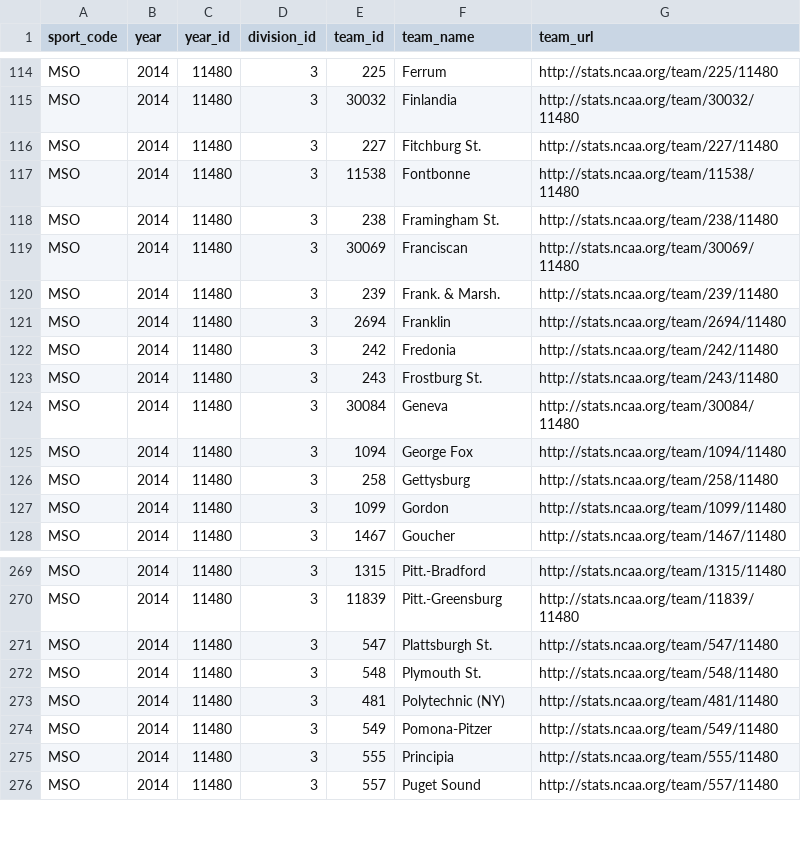
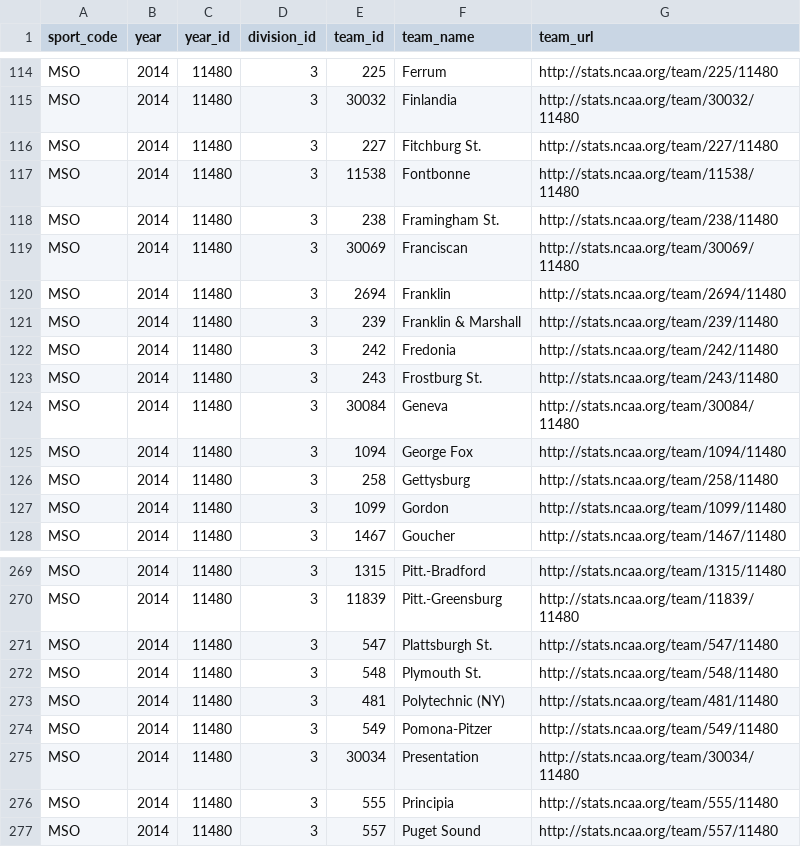
Before and after one commit to octonion/soccer-m, a CSV file: ncaa_pbp/csv/ncaa_teams_2014_3.csv, drawn as a sheet; only a part is shown, gaps mark what is left out; removed rows and columns are numbered as before the commit, all else as after; the diff names each change by its address in the sheet, - before the commit and + after, or states it on an @@ line.

```diff
--- a/ncaa_pbp/csv/ncaa_teams_2014_3.csv
+++ b/ncaa_pbp/csv/ncaa_teams_2014_3.csv
-row 120: MSO | 2014 | 11480 | 3 | 239 | Frank. & Marsh. | http://stats.ncaa.org/team/239/11480
+row 121: MSO | 2014 | 11480 | 3 | 239 | Franklin & Marshall | http://stats.ncaa.org/team/239/11480
+row 275: MSO | 2014 | 11480 | 3 | 30034 | Presentation | http://stats.ncaa.org/team/30034/11480
```
Also changed, not shown: ncaa_pbp/csv/ncaa_team_summaries_2017_1.csv, ncaa_pbp/csv/ncaa_teams_2012_3.csv, 24 other files.
